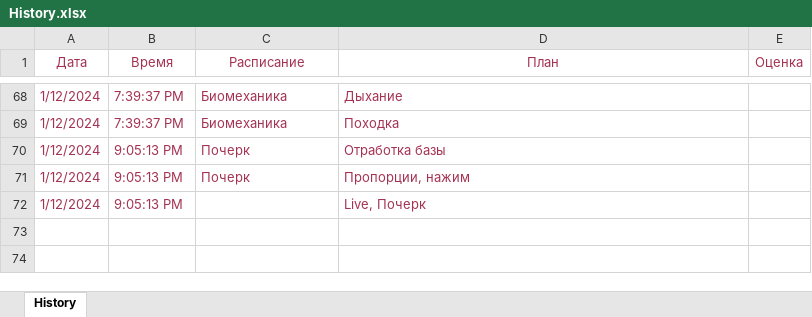
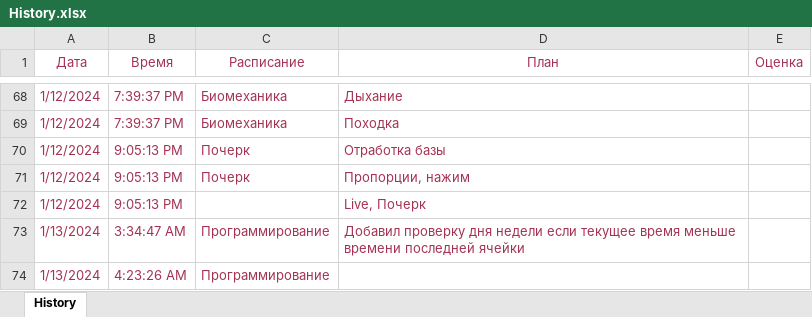
Before and after one commit to mmcmNew/secretary, an Excel workbook: Win64/Debug/res/History.xlsx, sheet History, drawn as a sheet; only a part is shown, gaps mark what is left out; values as stored, in another font and other column widths than the file's, no borders; the diff names each change by its address in the sheet, - before the commit and + after, or states it on an @@ line.

Commit message:
Обновление загрузки данных
Добавлена проверка дня недели если время в последней ячейке больше текущего времени

```diff
--- a/Win64/Debug/res/History.xlsx (sheet History)
+++ b/Win64/Debug/res/History.xlsx (sheet History)
+row 73: 1/13/2024 | 3:34:47 AM | Программирование | Добавил проверку дня недели если текущее время меньше времени последней ячейки
+row 74: 1/13/2024 | 4:23:26 AM | Программирование
```
Also changed, not shown: Win64/Debug/res/Schedule.xlsx, 41 other files.
